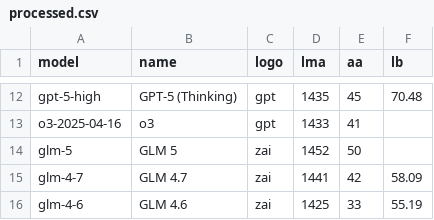
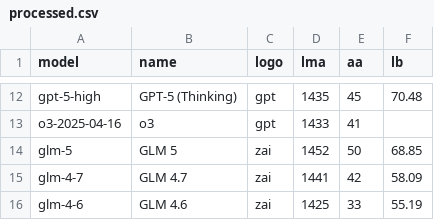
Before and after one commit to Franri3008/franri3008.github.io, a CSV file: pages/CEPS/AI-World/ModelLeaderboard/data/processed.csv, drawn as a sheet; only a part is shown, gaps mark what is left out.

```diff
--- a/pages/CEPS/AI-World/ModelLeaderboard/data/processed.csv
+++ b/pages/CEPS/AI-World/ModelLeaderboard/data/processed.csv
@@ -13,3 +13,3 @@ gpt-5-high;GPT-5 (Thinking);gpt;1435;45;70.48
 o3-2025-04-16;o3;gpt;1433;41;
-glm-5;GLM 5;zai;1452;50;
+glm-5;GLM 5;zai;1452;50;68.85
 glm-4-7;GLM 4.7;zai;1441;42;58.09
```
Also changed, not shown: pages/CEPS/AI-World/ModelLeaderboard/data/scraped/aa_models_leaderboard.csv, pages/CEPS/AI-World/ModelLeaderboard/data/scraped/livebench_leaderboard.csv, 2 other files.
